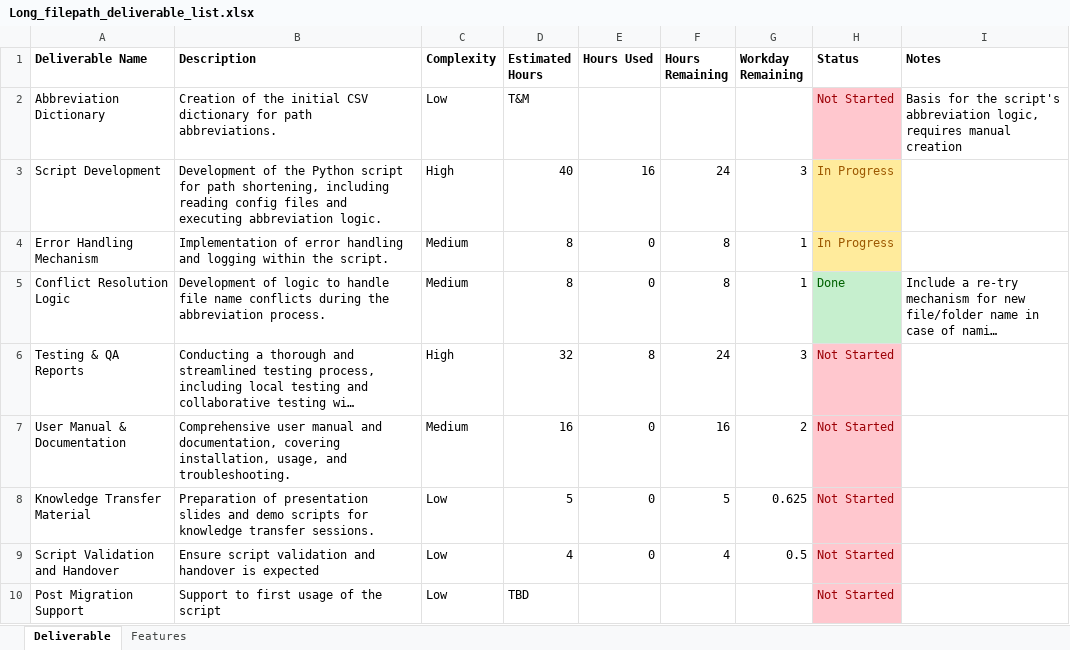
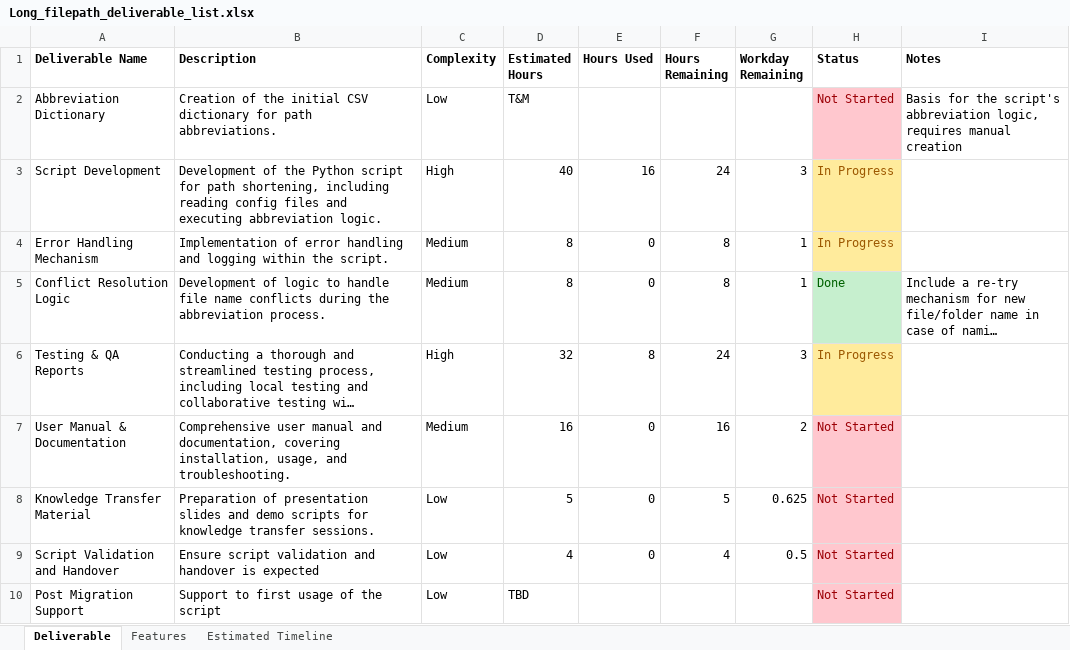
Before and after one commit to Manekineko-mk1/LongFilepathShorterner, an Excel workbook: diagrams/Long_filepath_deliverable_list.xlsx, sheet Deliverable, drawn as a sheet; long unchanged cells end in …; values as stored, in another font and other column widths than the file's, no borders; the diff names each change by its address in the sheet, - before the commit and + after, or states it on an @@ line.

Commit message:
Update Long_filepath_deliverable_list.xlsx

```diff
--- a/diagrams/Long_filepath_deliverable_list.xlsx (sheet Deliverable)
+++ b/diagrams/Long_filepath_deliverable_list.xlsx (sheet Deliverable)
+sheet tab: Estimated Timeline
-H6 (Status): Not Started
+H6 (Status): In Progress
@@ H6 fill: #FFC7CE → #FFEB9C, text colour: #9C0006 → #9C5700 @@
```
